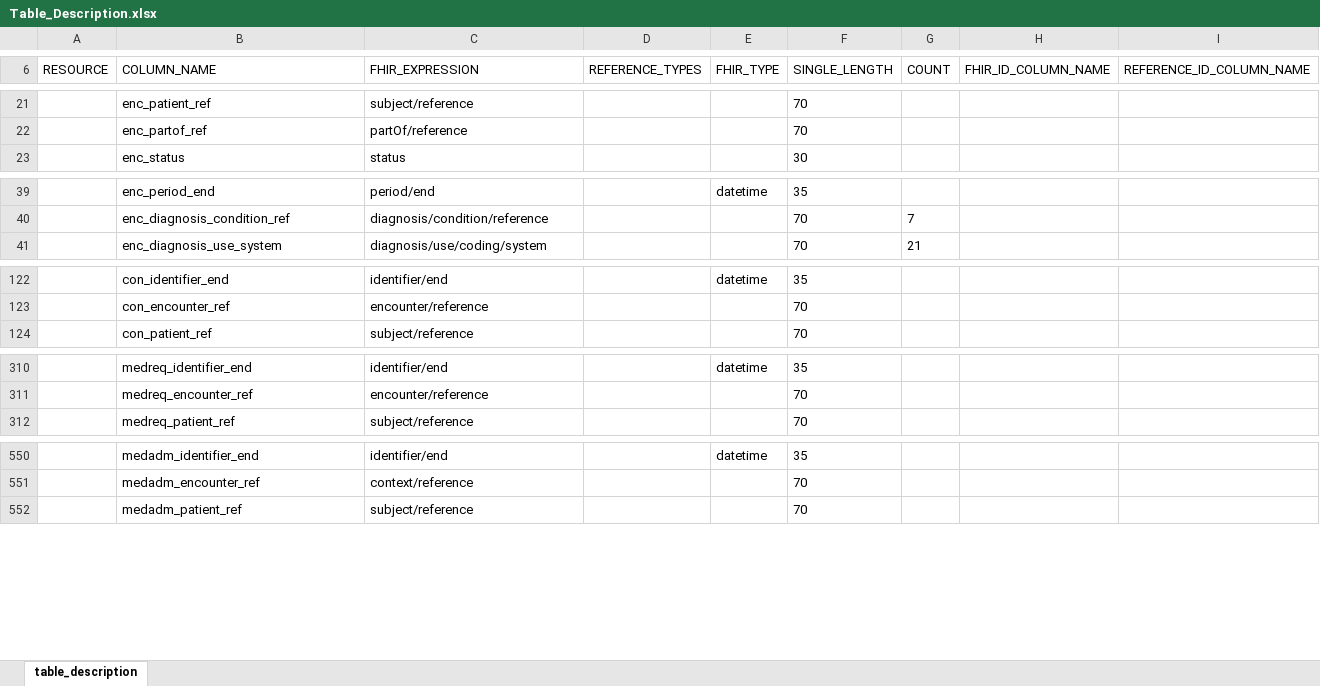
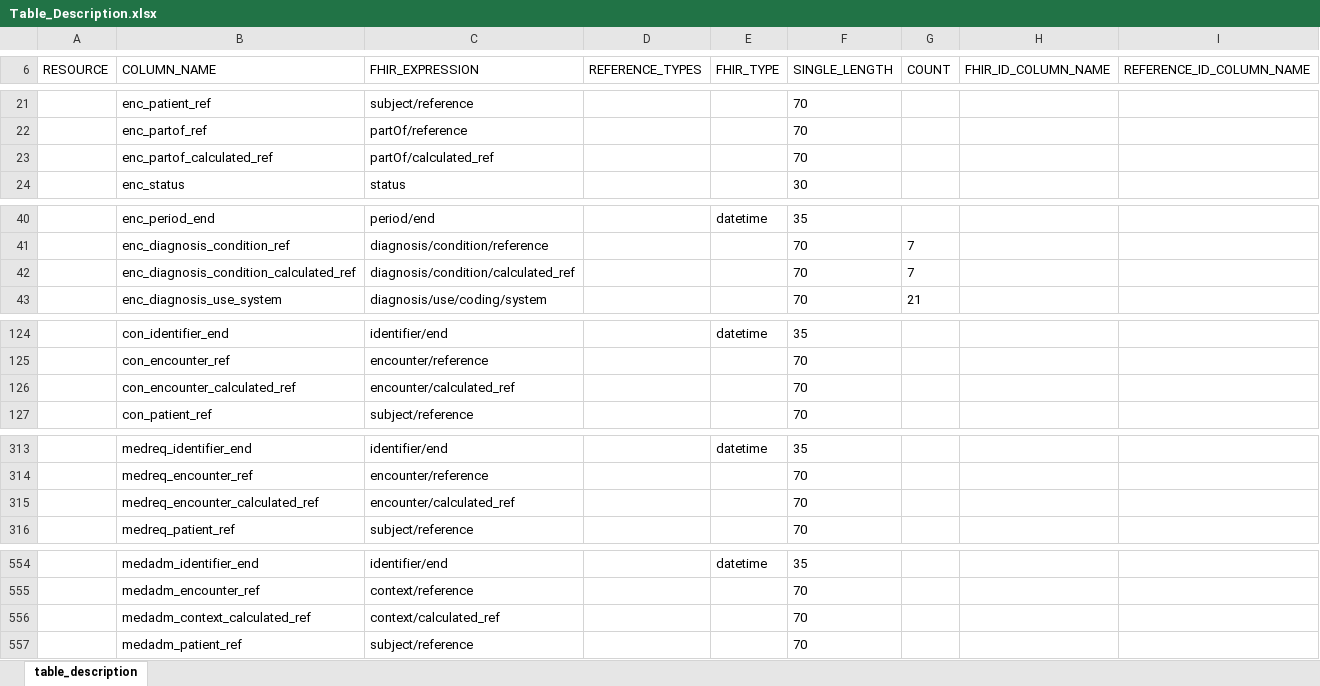
Before and after one commit to medizininformatik-initiative/INTERPOLAR, an Excel workbook: R-cds2db/cds2db/inst/extdata/Table_Description.xlsx, sheet table_description, drawn as a sheet; only a part is shown, gaps mark what is left out; values as stored, in another font and other column widths than the file's, no borders; the diff covers the shown part only; the diff names each change by its address in the sheet, - before the commit and + after, or states it on an @@ line.

```diff
--- a/R-cds2db/cds2db/inst/extdata/Table_Description.xlsx (sheet table_description)
+++ b/R-cds2db/cds2db/inst/extdata/Table_Description.xlsx (sheet table_description)
+row 23:  | enc_partof_calculated_ref | partOf/calculated_ref |  |  | 70
+row 42:  | enc_diagnosis_condition_calculated_ref | diagnosis/condition/calculated_ref |  |  | 70 | 7
+row 126:  | con_encounter_calculated_ref | encounter/calculated_ref |  |  | 70
+row 315:  | medreq_encounter_calculated_ref | encounter/calculated_ref |  |  | 70
+row 556:  | medadm_context_calculated_ref | context/calculated_ref |  |  | 70
```
Also changed, not shown: 5 added rows elsewhere in this sheet, R-cds2db/cds2db/inst/extdata/Table_Description_Definition.xlsx, 8 other files.
